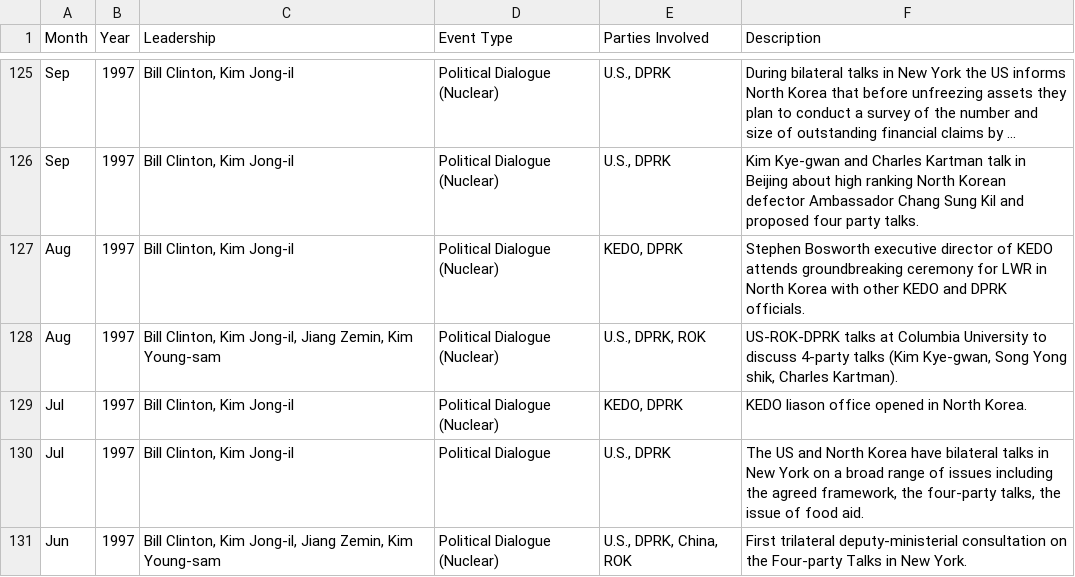
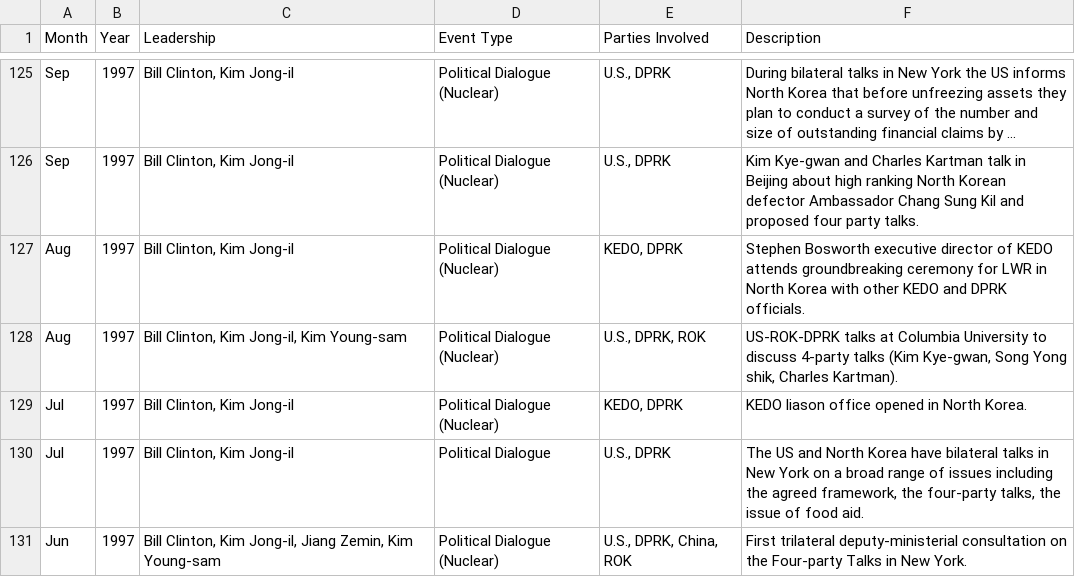
Before and after one commit to adityajain15/Interactive_NorthKoreaUS, a CSV file: Negotiations.csv, drawn as a sheet; only a part is shown, gaps mark what is left out; long unchanged cells end in ….

Commit message:
type changes so that these monsters get off my back

```diff
--- a/Negotiations.csv
+++ b/Negotiations.csv
@@ -127,3 +127,3 @@ Sep,1997,"Bill Clinton, Kim Jong-il ",Political Dialogue (Nuclear),"U.S., DPRK",
 Aug,1997,"Bill Clinton, Kim Jong-il ",Political Dialogue (Nuclear),"KEDO, DPRK","Stephen Bosworth executive director of KEDO attends groundbreaking ceremony for LWR in North Korea with other KEDO and DPRK officials."
-Aug,1997,"Bill Clinton, Kim Jong-il, Jiang Zemin, Kim Young-sam",Political Dialogue (Nuclear),"U.S., DPRK, ROK","US-ROK-DPRK talks at Columbia University to discuss 4-party talks (Kim Kye-gwan, Song Yong shik, Charles Kartman)."
+Aug,1997,"Bill Clinton, Kim Jong-il, Kim Young-sam",Political Dialogue (Nuclear),"U.S., DPRK, ROK","US-ROK-DPRK talks at Columbia University to discuss 4-party talks (Kim Kye-gwan, Song Yong shik, Charles Kartman)."
 Jul,1997,"Bill Clinton, Kim Jong-il ",Political Dialogue (Nuclear),"KEDO, DPRK","KEDO liason office opened in North Korea."
```
Also changed, not shown: 5 other files.
